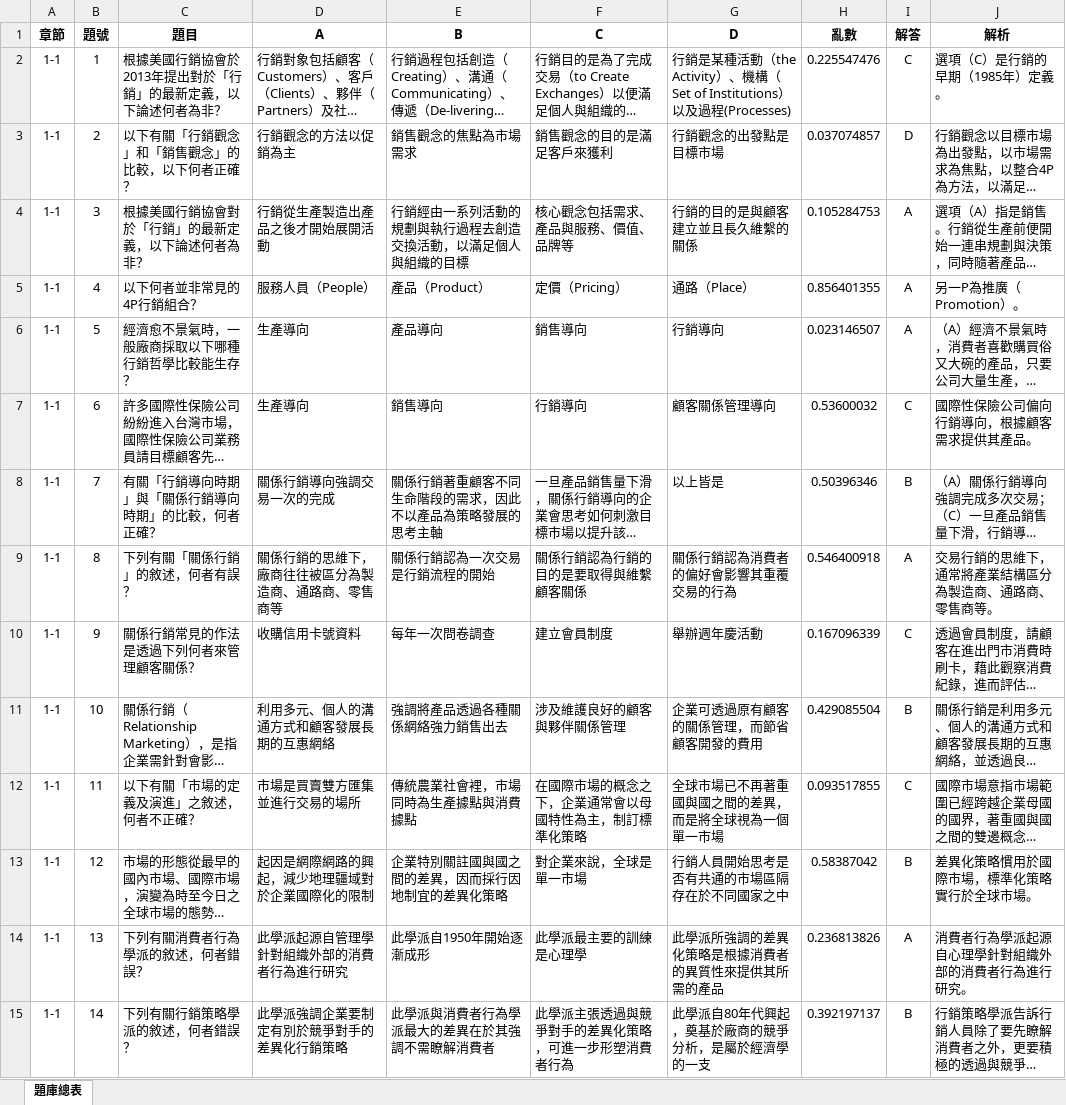
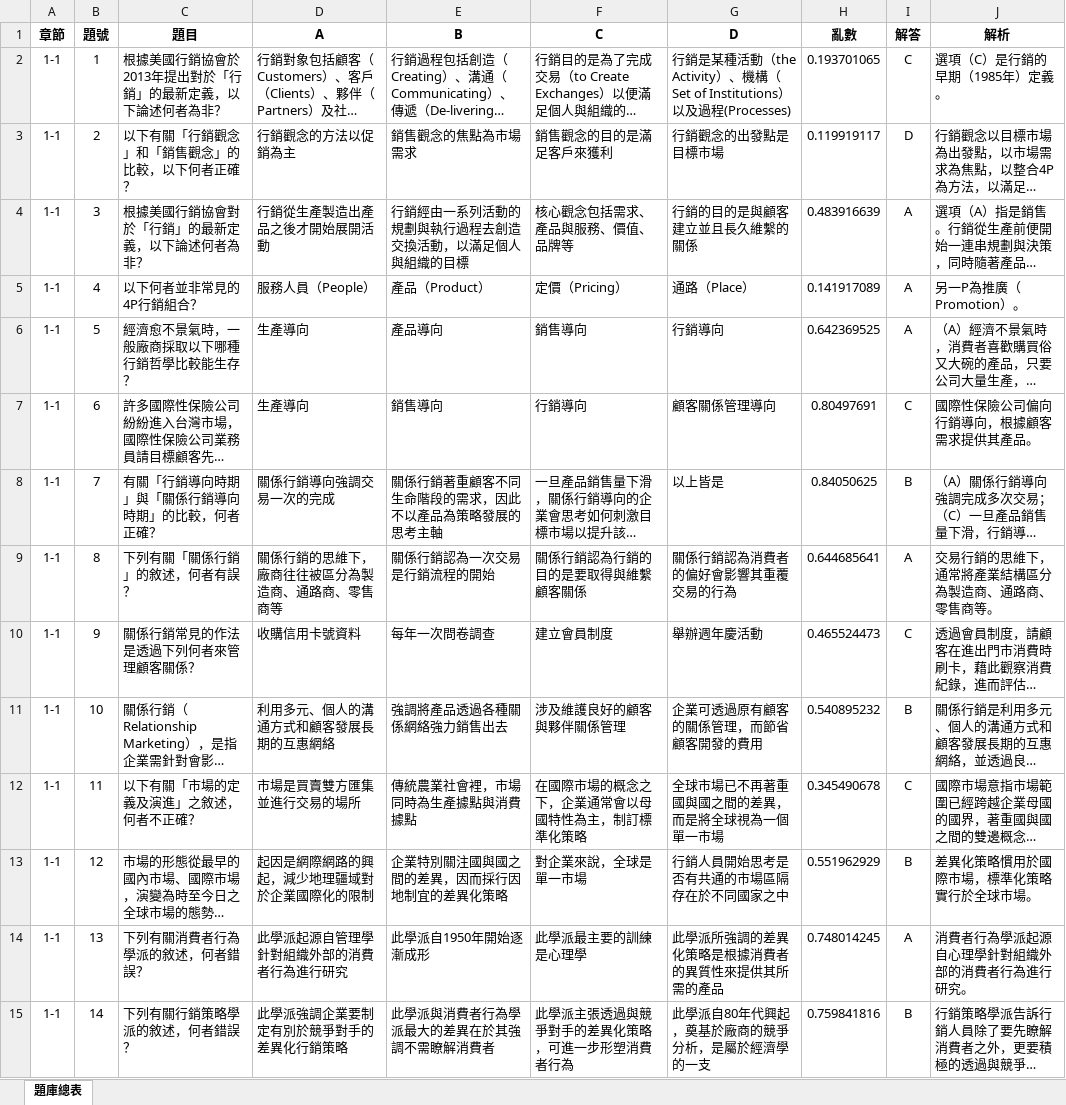
Before and after one commit to summercyq/marketing_quiz, an Excel workbook: 行銷題庫總表.xlsx, sheet 題庫總表, drawn as a sheet; only a part is shown; long unchanged cells end in …; values as stored, in another font and other column widths than the file's, no borders; the diff covers the shown part only; the diff names each change by its address in the sheet, - before the commit and + after, or states it on an @@ line.

Commit message:
Add files via upload

```diff
--- a/行銷題庫總表.xlsx (sheet 題庫總表)
+++ b/行銷題庫總表.xlsx (sheet 題庫總表)
-H2 (亂數): 0.225547476
+H2 (亂數): 0.193701065
-H3 (亂數): 0.037074857
+H3 (亂數): 0.119919117
-H4 (亂數): 0.105284753
+H4 (亂數): 0.483916639
-H5 (亂數): 0.856401355
+H5 (亂數): 0.141917089
-H6 (亂數): 0.023146507
+H6 (亂數): 0.642369525
-H7 (亂數): 0.53600032
+H7 (亂數): 0.80497691
-H8 (亂數): 0.50396346
+H8 (亂數): 0.84050625
-H9 (亂數): 0.546400918
+H9 (亂數): 0.644685641
-H10 (亂數): 0.167096339
+H10 (亂數): 0.465524473
-H11 (亂數): 0.429085504
+H11 (亂數): 0.540895232
-H12 (亂數): 0.093517855
+H12 (亂數): 0.345490678
-E13 (B): 企業特別關註國與國之間的差異，因而採行因地制宜的差異化策略
+E13 (B): 企業特別關注國與國之間的差異，因而採行因地制宜的差異化策略
-H13 (亂數): 0.58387042
+H13 (亂數): 0.551962929
-H14 (亂數): 0.236813826
+H14 (亂數): 0.748014245
-H15 (亂數): 0.392197137
+H15 (亂數): 0.759841816
```
Also changed, not shown: 1039 edited cells and cell formats elsewhere in this sheet.
